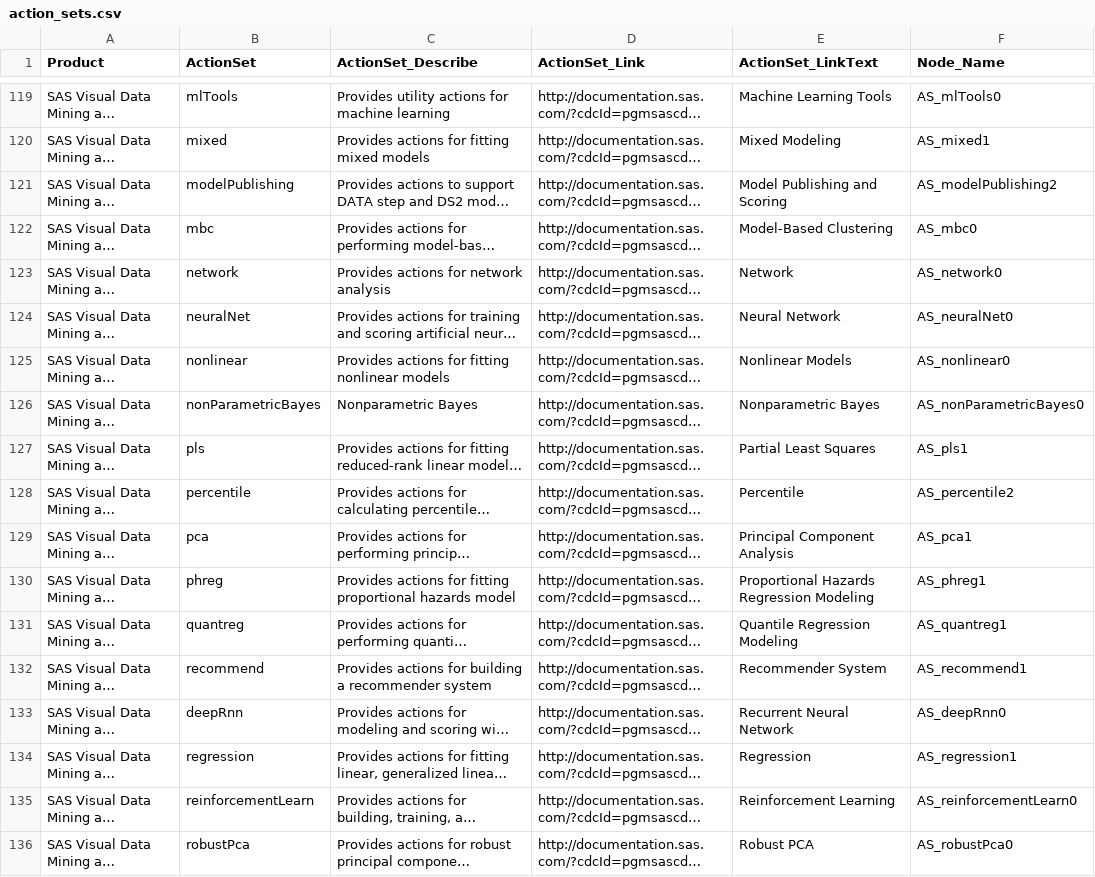
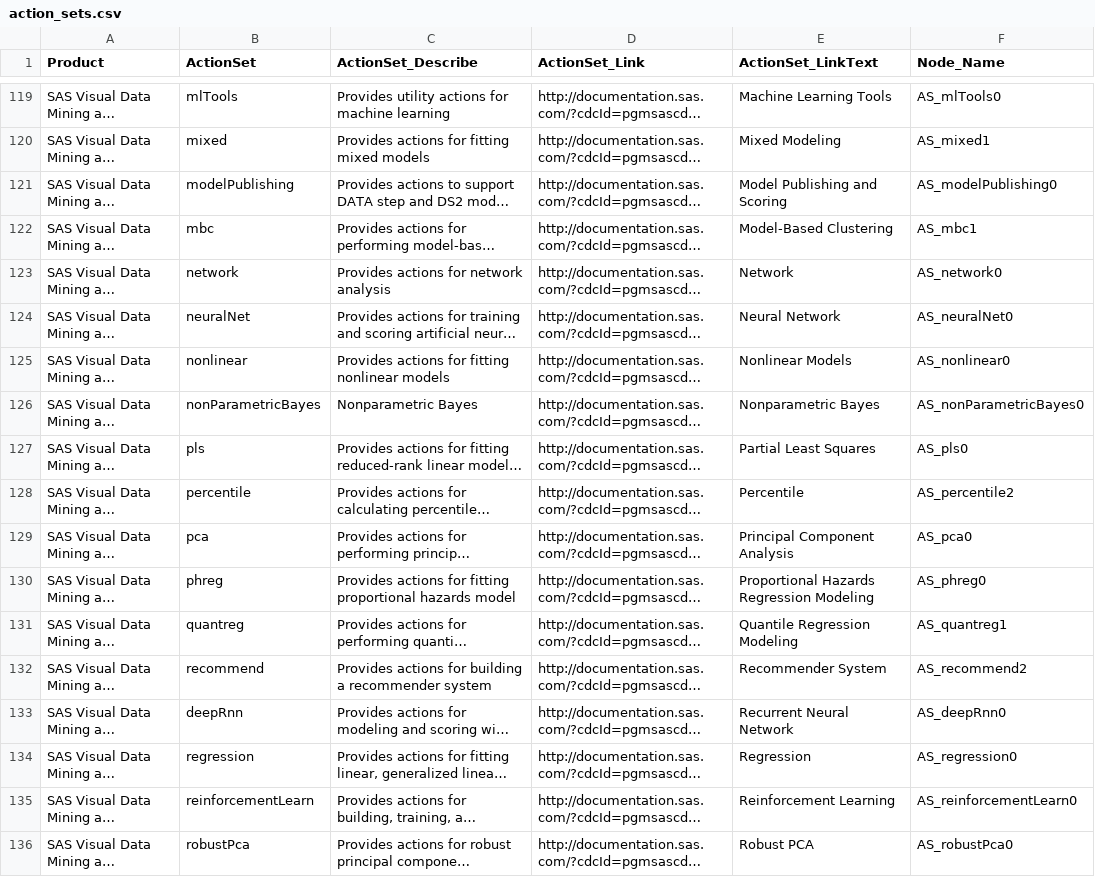
Before and after one commit to statmike/What-Is-SAS, a CSV file: process/processed_data/action_sets.csv, drawn as a sheet; only a part is shown, gaps mark what is left out; long unchanged cells end in …; the diff covers the shown part only; the diff names each change by its address in the sheet, - before the commit and + after, or states it on an @@ line.

```diff
--- a/process/processed_data/action_sets.csv
+++ b/process/processed_data/action_sets.csv
-F121 (Node_Name): AS_modelPublishing2
+F121 (Node_Name): AS_modelPublishing0
-F122 (Node_Name): AS_mbc0
+F122 (Node_Name): AS_mbc1
-F127 (Node_Name): AS_pls1
+F127 (Node_Name): AS_pls0
-F129 (Node_Name): AS_pca1
+F129 (Node_Name): AS_pca0
-F130 (Node_Name): AS_phreg1
+F130 (Node_Name): AS_phreg0
-F132 (Node_Name): AS_recommend1
+F132 (Node_Name): AS_recommend2
-F134 (Node_Name): AS_regression1
+F134 (Node_Name): AS_regression0
```
Also changed, not shown: 63 edited cells elsewhere in this file, process/processed_data/actions.csv, process/processed_data/viya_procs.csv, 9 other files.
